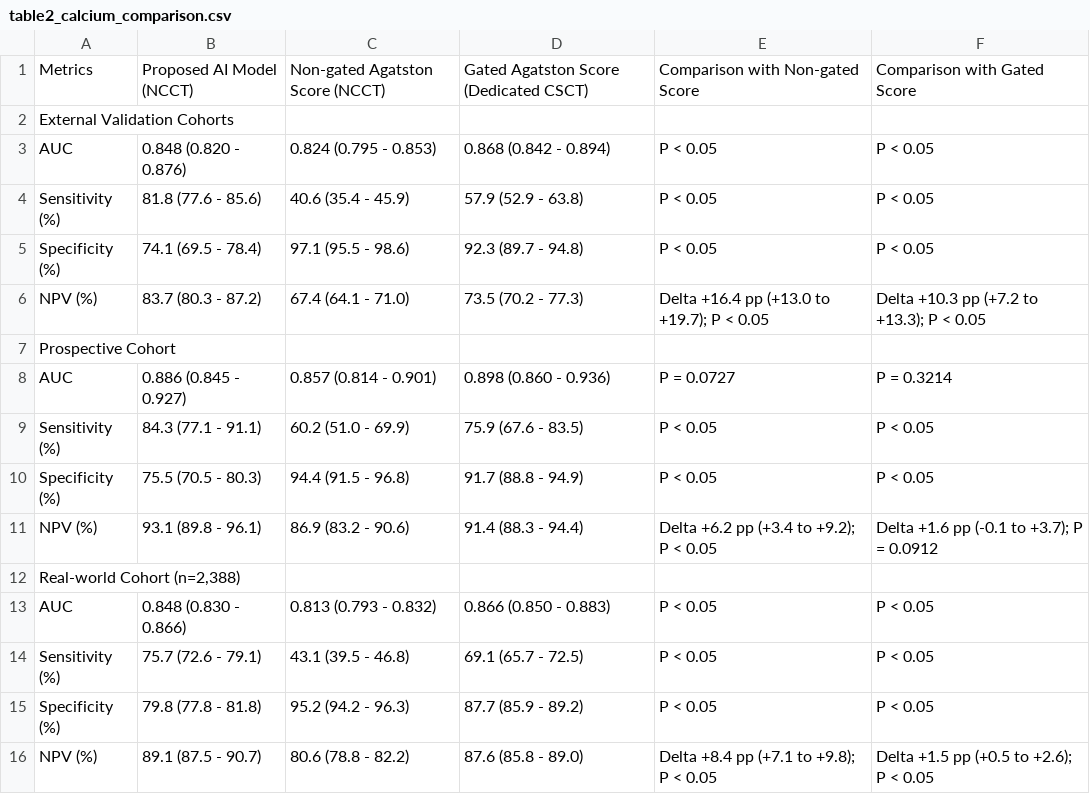
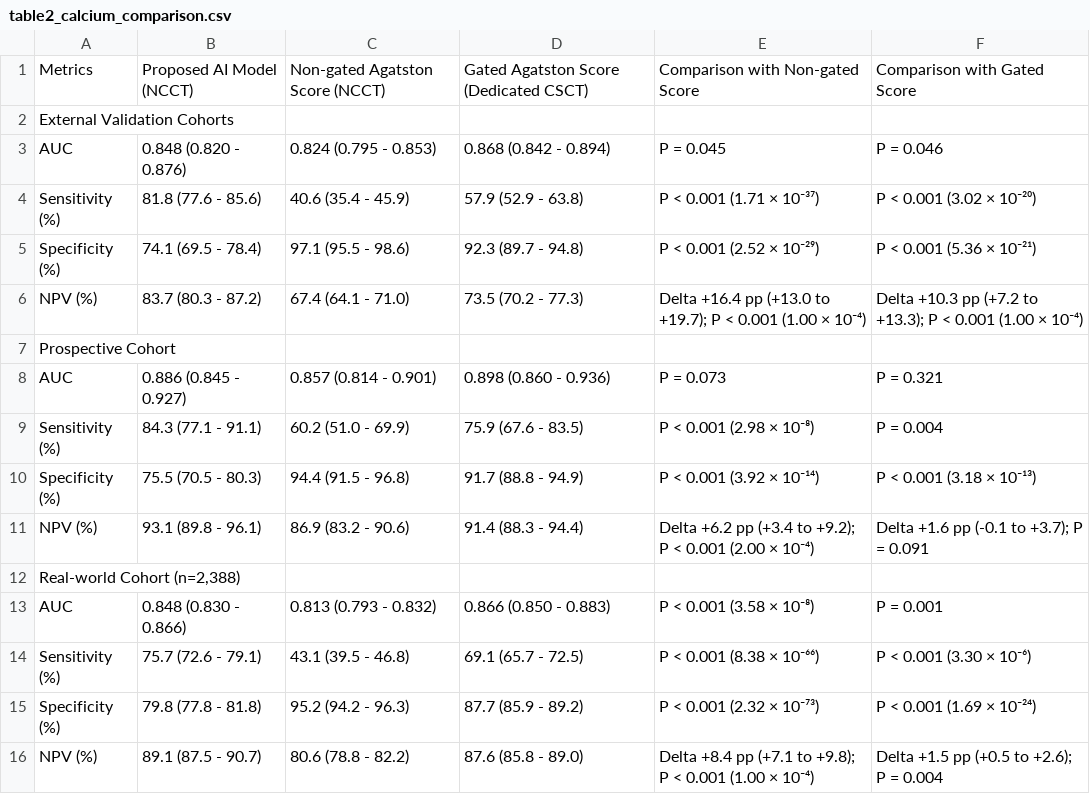
Before and after one commit to MGI-Lab/osocad-ncct-ssfm, a CSV file: paper_plots/table2_calcium_comparison.csv, drawn as a sheet.

```diff
--- a/paper_plots/table2_calcium_comparison.csv
+++ b/paper_plots/table2_calcium_comparison.csv
@@ -2,15 +2,15 @@ Metrics,Proposed AI Model (NCCT),Non-gated Agatston Score (NCCT),Gated Agatston
 External Validation Cohorts,,,,,
-AUC,0.848 (0.820 - 0.876),0.824 (0.795 - 0.853),0.868 (0.842 - 0.894),P < 0.05,P < 0.05
-Sensitivity (%),81.8 (77.6 - 85.6),40.6 (35.4 - 45.9),57.9 (52.9 - 63.8),P < 0.05,P < 0.05
-Specificity (%),74.1 (69.5 - 78.4),97.1 (95.5 - 98.6),92.3 (89.7 - 94.8),P < 0.05,P < 0.05
-NPV (%),83.7 (80.3 - 87.2),67.4 (64.1 - 71.0),73.5 (70.2 - 77.3),Delta +16.4 pp (+13.0 to +19.7); P < 0.05,Delta +10.3 pp (+7.2 to +13.3); P < 0.05
+AUC,0.848 (0.820 - 0.876),0.824 (0.795 - 0.853),0.868 (0.842 - 0.894),P = 0.045,P = 0.046
+Sensitivity (%),81.8 (77.6 - 85.6),40.6 (35.4 - 45.9),57.9 (52.9 - 63.8),P < 0.001 (1.71 × 10⁻³⁷),P < 0.001 (3.02 × 10⁻²⁰)
+Specificity (%),74.1 (69.5 - 78.4),97.1 (95.5 - 98.6),92.3 (89.7 - 94.8),P < 0.001 (2.52 × 10⁻²⁹),P < 0.001 (5.36 × 10⁻²¹)
+NPV (%),83.7 (80.3 - 87.2),67.4 (64.1 - 71.0),73.5 (70.2 - 77.3),Delta +16.4 pp (+13.0 to +19.7); P < 0.001 (1.00 × 10⁻⁴),Delta +10.3 pp (+7.2 to +13.3); P < 0.001 (1.00 × 10⁻⁴)
 Prospective Cohort,,,,,
-AUC,0.886 (0.845 - 0.927),0.857 (0.814 - 0.901),0.898 (0.860 - 0.936),P = 0.0727,P = 0.3214
-Sensitivity (%),84.3 (77.1 - 91.1),60.2 (51.0 - 69.9),75.9 (67.6 - 83.5),P < 0.05,P < 0.05
-Specificity (%),75.5 (70.5 - 80.3),94.4 (91.5 - 96.8),91.7 (88.8 - 94.9),P < 0.05,P < 0.05
-NPV (%),93.1 (89.8 - 96.1),86.9 (83.2 - 90.6),91.4 (88.3 - 94.4),Delta +6.2 pp (+3.4 to +9.2); P < 0.05,Delta +1.6 pp (-0.1 to +3.7); P = 0.0912
+AUC,0.886 (0.845 - 0.927),0.857 (0.814 - 0.901),0.898 (0.860 - 0.936),P = 0.073,P = 0.321
+Sensitivity (%),84.3 (77.1 - 91.1),60.2 (51.0 - 69.9),75.9 (67.6 - 83.5),P < 0.001 (2.98 × 10⁻⁸),P = 0.004
+Specificity (%),75.5 (70.5 - 80.3),94.4 (91.5 - 96.8),91.7 (88.8 - 94.9),P < 0.001 (3.92 × 10⁻¹⁴),P < 0.001 (3.18 × 10⁻¹³)
+NPV (%),93.1 (89.8 - 96.1),86.9 (83.2 - 90.6),91.4 (88.3 - 94.4),Delta +6.2 pp (+3.4 to +9.2); P < 0.001 (2.00 × 10⁻⁴),Delta +1.6 pp (-0.1 to +3.7); P = 0.091
 "Real-world Cohort (n=2,388)",,,,,
-AUC,0.848 (0.830 - 0.866),0.813 (0.793 - 0.832),0.866 (0.850 - 0.883),P < 0.05,P < 0.05
-Sensitivity (%),75.7 (72.6 - 79.1),43.1 (39.5 - 46.8),69.1 (65.7 - 72.5),P < 0.05,P < 0.05
-Specificity (%),79.8 (77.8 - 81.8),95.2 (94.2 - 96.3),87.7 (85.9 - 89.2),P < 0.05,P < 0.05
-NPV (%),89.1 (87.5 - 90.7),80.6 (78.8 - 82.2),87.6 (85.8 - 89.0),Delta +8.4 pp (+7.1 to +9.8); P < 0.05,Delta +1.5 pp (+0.5 to +2.6); P < 0.05
+AUC,0.848 (0.830 - 0.866),0.813 (0.793 - 0.832),0.866 (0.850 - 0.883),P < 0.001 (3.58 × 10⁻⁸),P = 0.001
+Sensitivity (%),75.7 (72.6 - 79.1),43.1 (39.5 - 46.8),69.1 (65.7 - 72.5),P < 0.001 (8.38 × 10⁻⁶⁶),P < 0.001 (3.30 × 10⁻⁶)
+Specificity (%),79.8 (77.8 - 81.8),95.2 (94.2 - 96.3),87.7 (85.9 - 89.2),P < 0.001 (2.32 × 10⁻⁷³),P < 0.001 (1.69 × 10⁻²⁴)
+NPV (%),89.1 (87.5 - 90.7),80.6 (78.8 - 82.2),87.6 (85.8 - 89.0),Delta +8.4 pp (+7.1 to +9.8); P < 0.001 (1.00 × 10⁻⁴),Delta +1.5 pp (+0.5 to +2.6); P = 0.004
```
Also changed, not shown: paper_plots/submission_sources/Table3_exact_statistics.csv, paper_plots/submission_sources/panel_statistics.csv, 25 other files.
